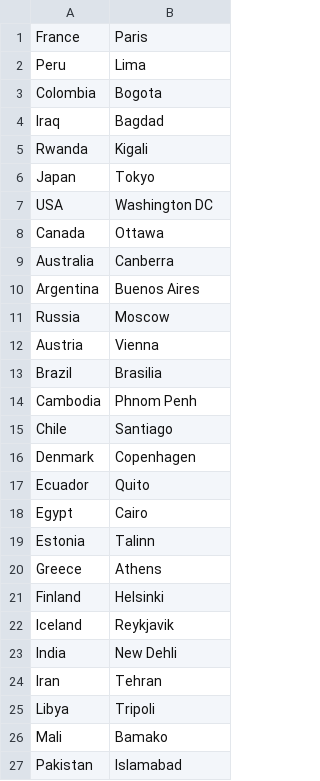
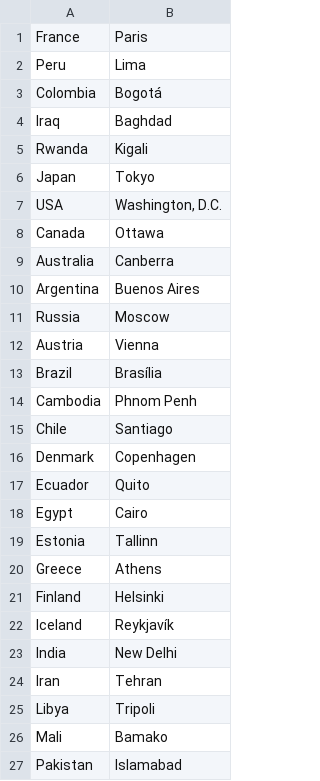
Before and after one commit to ankidroid/Anki-Android, a CSV file: country-capitals.csv, drawn as a sheet; only a part is shown; the diff names each change by its address in the sheet, - before the commit and + after, or states it on an @@ line.

Commit message:
Fixed capitals names, and upgraded to Anki 1.2.3 last git format. Thanks to mikemorr again for the fix!

```diff
--- a/country-capitals.csv
+++ b/country-capitals.csv
-B3: Bogota
+B3: Bogotá
-B4: Bagdad
+B4: Baghdad
-B7: Washington DC
+B7: Washington, D.C.
-B13: Brasilia
+B13: Brasília
-B19: Talinn
+B19: Tallinn
-B22: Reykjavik
+B22: Reykjavík
-B23: New Dehli
+B23: New Delhi
```
Also changed, not shown: 1 other file.
